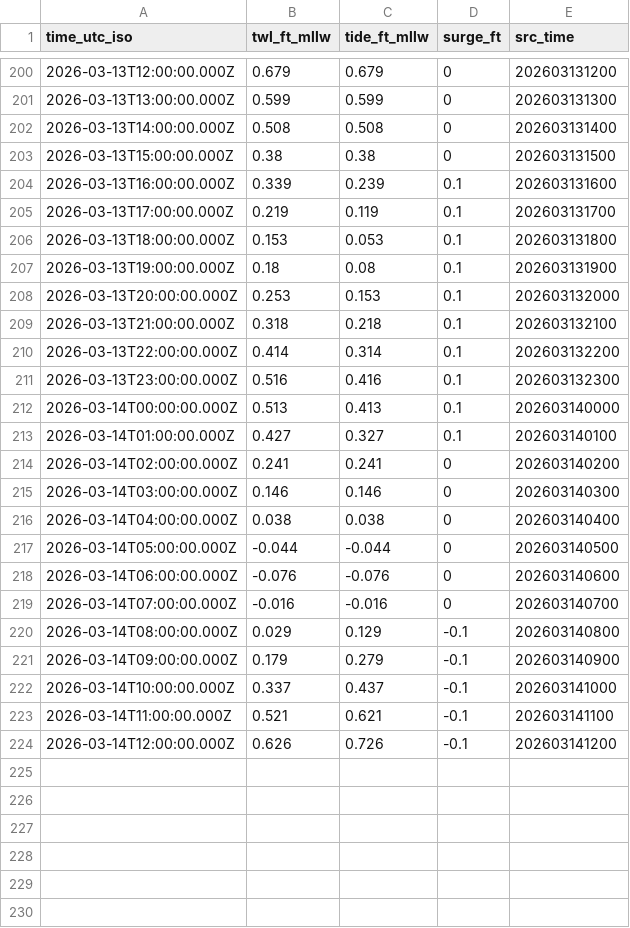
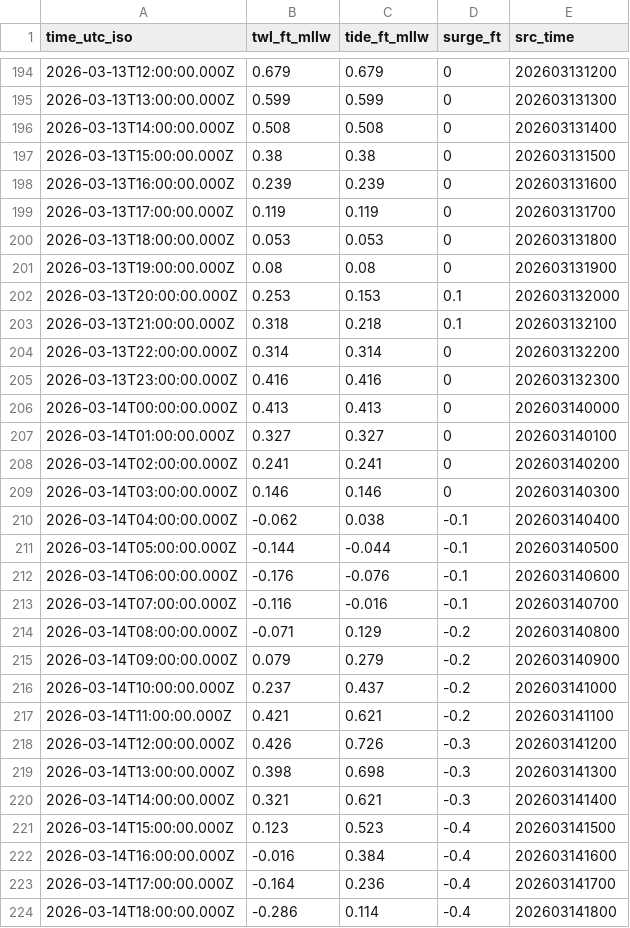
Before and after one commit to hondrospj/SeasideHeights, a CSV file: data/petss_forecast.csv, drawn as a sheet; only a part is shown, gaps mark what is left out; the diff covers the shown part only.

```diff
--- a/data/petss_forecast.csv
+++ b/data/petss_forecast.csv
@@ -203,22 +197,28 @@ time_utc_iso,twl_ft_mllw,tide_ft_mllw,surge_ft,src_time
 2026-03-13T15:00:00.000Z,0.38,0.38,0,202603131500
-2026-03-13T16:00:00.000Z,0.339,0.239,0.1,202603131600
-2026-03-13T17:00:00.000Z,0.219,0.119,0.1,202603131700
-2026-03-13T18:00:00.000Z,0.153,0.053,0.1,202603131800
-2026-03-13T19:00:00.000Z,0.18,0.08,0.1,202603131900
+2026-03-13T16:00:00.000Z,0.239,0.239,0,202603131600
+2026-03-13T17:00:00.000Z,0.119,0.119,0,202603131700
+2026-03-13T18:00:00.000Z,0.053,0.053,0,202603131800
+2026-03-13T19:00:00.000Z,0.08,0.08,0,202603131900
 2026-03-13T20:00:00.000Z,0.253,0.153,0.1,202603132000
 2026-03-13T21:00:00.000Z,0.318,0.218,0.1,202603132100
-2026-03-13T22:00:00.000Z,0.414,0.314,0.1,202603132200
-2026-03-13T23:00:00.000Z,0.516,0.416,0.1,202603132300
-2026-03-14T00:00:00.000Z,0.513,0.413,0.1,202603140000
-2026-03-14T01:00:00.000Z,0.427,0.327,0.1,202603140100
+2026-03-13T22:00:00.000Z,0.314,0.314,0,202603132200
+2026-03-13T23:00:00.000Z,0.416,0.416,0,202603132300
+2026-03-14T00:00:00.000Z,0.413,0.413,0,202603140000
+2026-03-14T01:00:00.000Z,0.327,0.327,0,202603140100
 2026-03-14T02:00:00.000Z,0.241,0.241,0,202603140200
 2026-03-14T03:00:00.000Z,0.146,0.146,0,202603140300
-2026-03-14T04:00:00.000Z,0.038,0.038,0,202603140400
-2026-03-14T05:00:00.000Z,-0.044,-0.044,0,202603140500
-2026-03-14T06:00:00.000Z,-0.076,-0.076,0,202603140600
-2026-03-14T07:00:00.000Z,-0.016,-0.016,0,202603140700
-2026-03-14T08:00:00.000Z,0.029,0.129,-0.1,202603140800
-2026-03-14T09:00:00.000Z,0.179,0.279,-0.1,202603140900
-2026-03-14T10:00:00.000Z,0.337,0.437,-0.1,202603141000
-2026-03-14T11:00:00.000Z,0.521,0.621,-0.1,202603141100
-2026-03-14T12:00:00.000Z,0.626,0.726,-0.1,202603141200
+2026-03-14T04:00:00.000Z,-0.062,0.038,-0.1,202603140400
+2026-03-14T05:00:00.000Z,-0.144,-0.044,-0.1,202603140500
+2026-03-14T06:00:00.000Z,-0.176,-0.076,-0.1,202603140600
+2026-03-14T07:00:00.000Z,-0.116,-0.016,-0.1,202603140700
+2026-03-14T08:00:00.000Z,-0.071,0.129,-0.2,202603140800
+2026-03-14T09:00:00.000Z,0.079,0.279,-0.2,202603140900
+2026-03-14T10:00:00.000Z,0.237,0.437,-0.2,202603141000
+2026-03-14T11:00:00.000Z,0.421,0.621,-0.2,202603141100
+2026-03-14T12:00:00.000Z,0.426,0.726,-0.3,202603141200
+2026-03-14T13:00:00.000Z,0.398,0.698,-0.3,202603141300
+2026-03-14T14:00:00.000Z,0.321,0.621,-0.3,202603141400
+2026-03-14T15:00:00.000Z,0.123,0.523,-0.4,202603141500
+2026-03-14T16:00:00.000Z,-0.016,0.384,-0.4,202603141600
+2026-03-14T17:00:00.000Z,-0.164,0.236,-0.4,202603141700
+2026-03-14T18:00:00.000Z,-0.286,0.114,-0.4,202603141800
```
Also changed, not shown: 6 removed rows and 34 edited cells elsewhere in this file, 3 other files.
